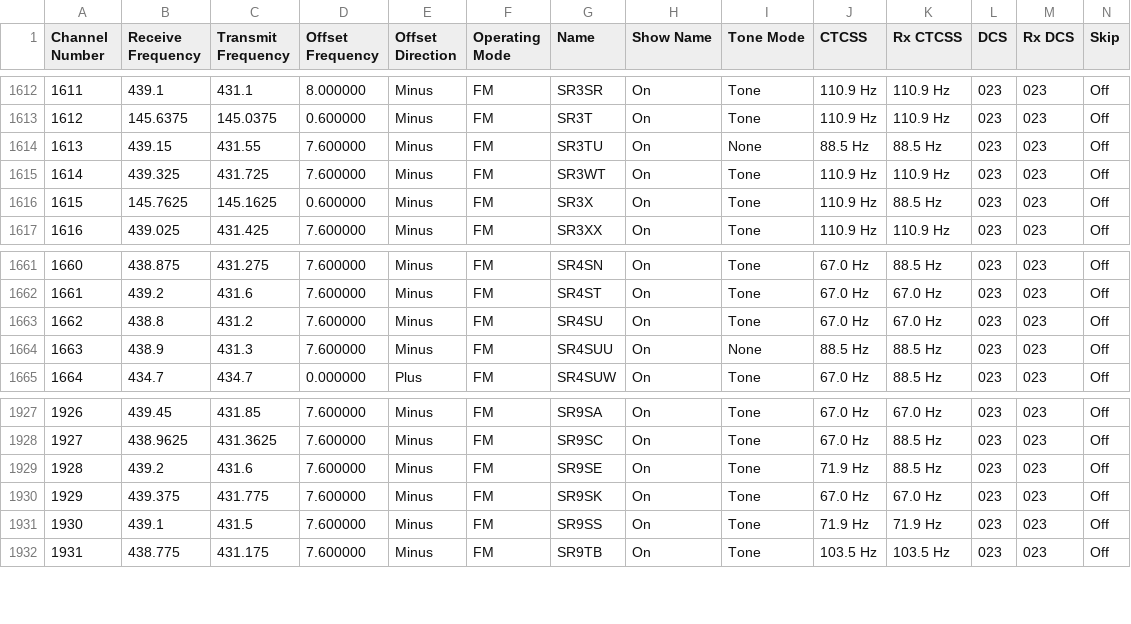
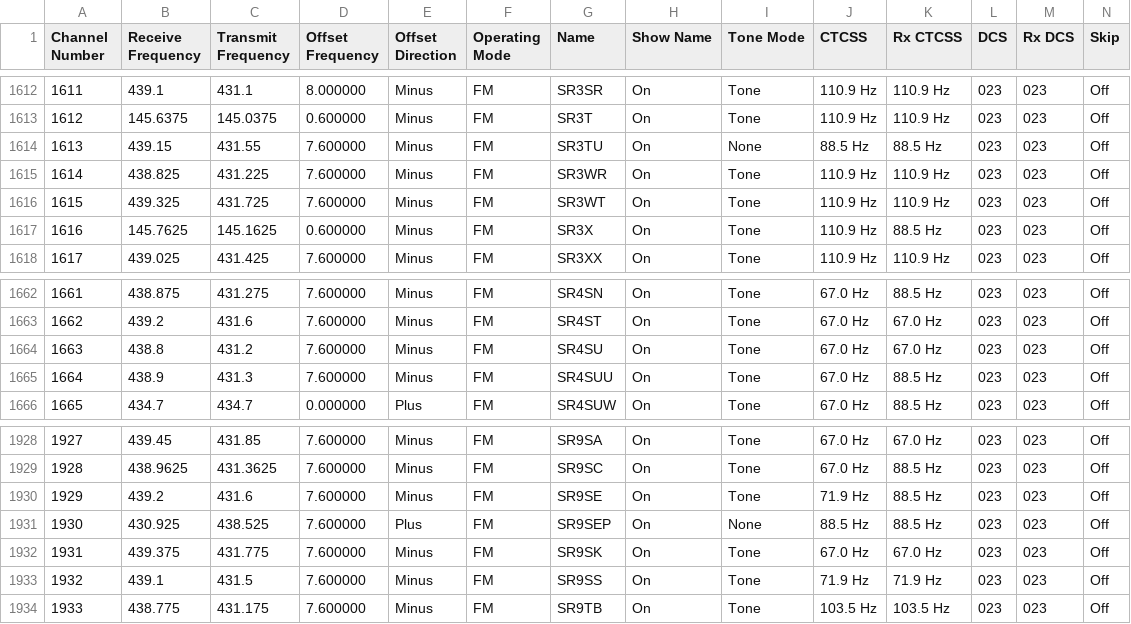
Before and after one commit to stefopl/repeaters-backup, a CSV file: backup/przemienniki-net/RT_Systems_ADMS/adms.csv, drawn as a sheet; only a part is shown, gaps mark what is left out; addresses are those after the commit; rows hold the shown columns only; the diff names each change by its address in the sheet, - before the commit and + after, or states it on an @@ line.

```diff
--- a/backup/przemienniki-net/RT_Systems_ADMS/adms.csv
+++ b/backup/przemienniki-net/RT_Systems_ADMS/adms.csv
+row 1615: 1614 | 438.825 | 431.225 | 7.600000 | Minus | FM | SR3WR | On | Tone | 110.9 Hz | 110.9 Hz | 023 | 023 | Off
@@ column A (Channel Number) renumbered from row 1616 down @@
-I1665 (Tone Mode): None
+I1665 (Tone Mode): Tone
-J1665 (CTCSS): 88.5 Hz
+J1665 (CTCSS): 67.0 Hz
+row 1931: 1930 | 430.925 | 438.525 | 7.600000 | Plus | FM | SR9SEP | On | None | 88.5 Hz | 88.5 Hz | 023 | 023 | Off
```
Also changed, not shown: backup/przemienniki-net/CHIRP_CSV_Format/chirp.csv, 13 other files.
